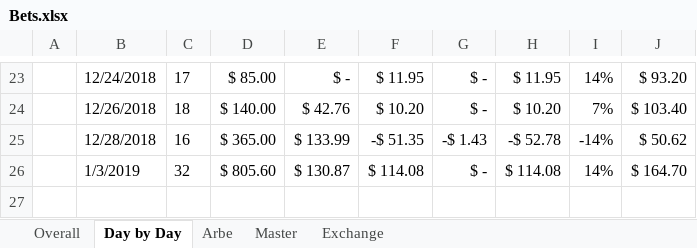
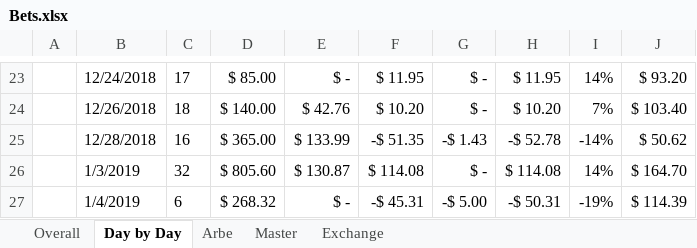
Before and after one commit to johnny-wong/nba_stats, an Excel workbook: Bets.xlsx, sheet Day by Day, drawn as a sheet; only a part is shown, gaps mark what is left out; values as stored, in another font and other column widths than the file's, no borders; charts and pictures not drawn; the diff names each change by its address in the sheet, - before the commit and + after, or states it on an @@ line.

```diff
--- a/Bets.xlsx (sheet Day by Day)
+++ b/Bets.xlsx (sheet Day by Day)
+row 27:  | 1/4/2019 | 6 | $ 268.32 | $ - | -$ 45.31 | -$ 5.00 | -$ 50.31 | -19% | $ 114.39
```
Also changed, not shown: sheet Master, sheet Arbe, sheet Exchange, sheet Overall, charts or pictures.
